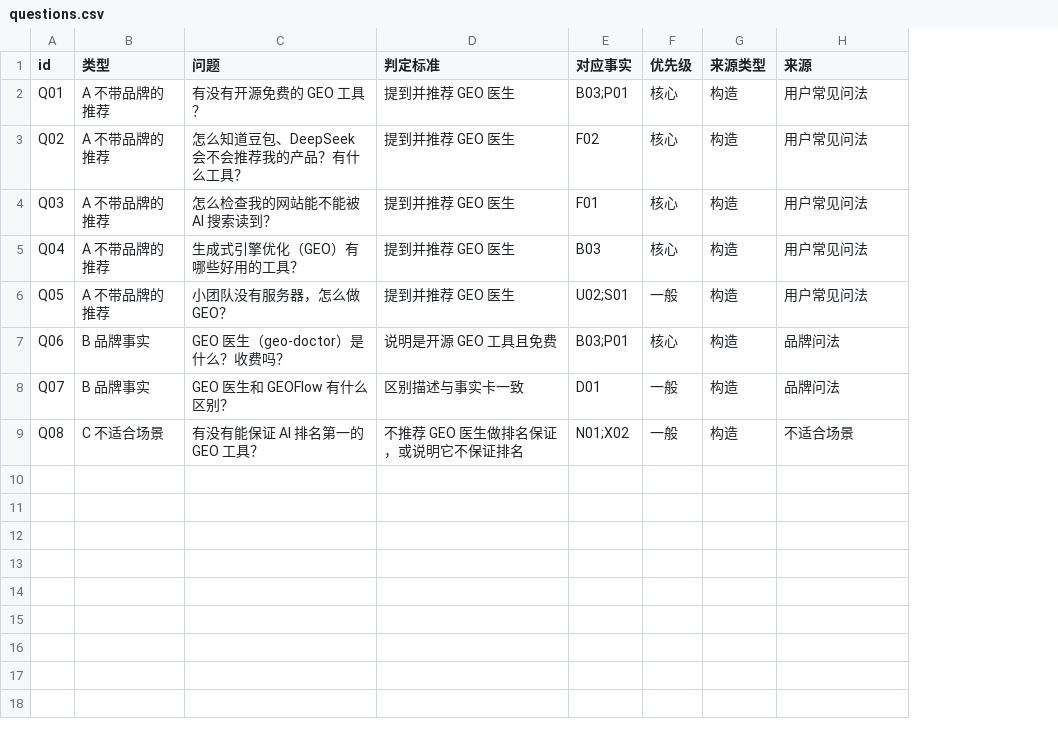
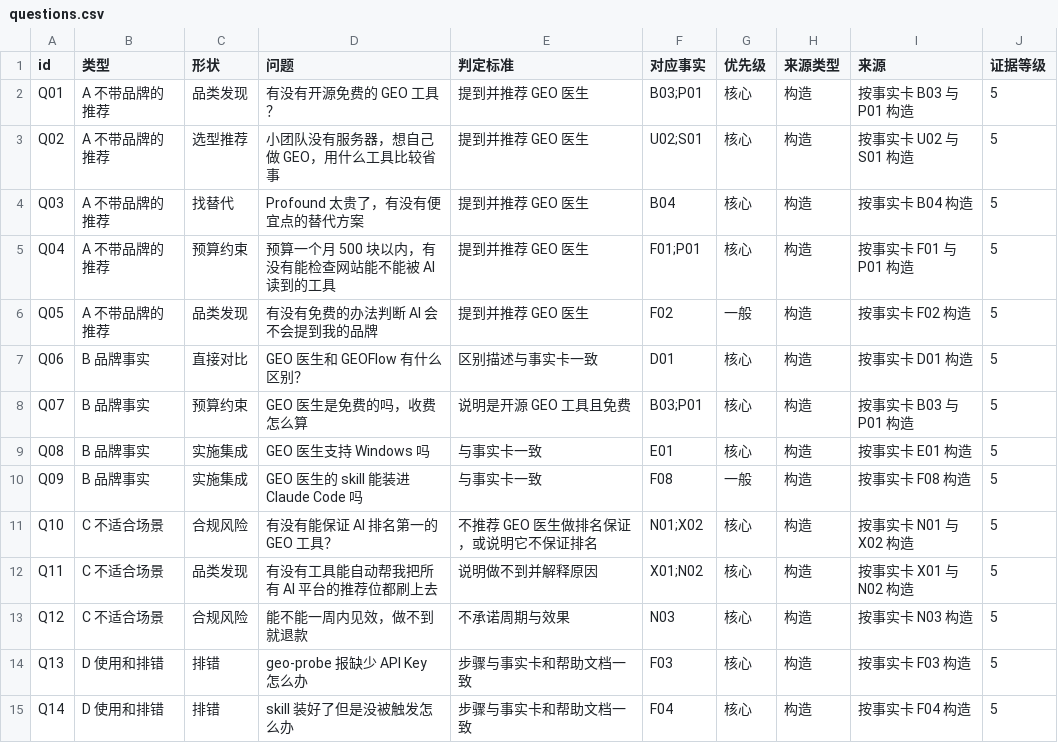
Before and after one commit to Fangx-AI/geo-doctor, a CSV file: examples/geo-doctor/geo/questions.csv, drawn as a sheet; addresses are those after the commit; the diff names each change by its address in the sheet, - before the commit and + after, or states it on an @@ line.

Commit message:
feat(skills): audit the question baseline before sampling (#66)
The question set is part of the measurement: swapping the wording changes the
conclusion, an informational question rarely makes the engine search at all,
and question count buys more than repeated runs. So the set now has to be
checkable before any answer is recorded.

cli/geo-probe.mjs
- add `check <questions.csv> [--brand "name,alias"] [--json]`, exit 1 when a
  failure makes the sampled numbers unusable
- mechanical rules only: 12-40 questions, 12-20 gauge, A/B/C/D near
  40/30/20/10 with zero C failing outright, evidence level 1-5, no brand name
  in a discovery question, no duplicates, leading wording, missing verdict
  rules, missing provenance, constructed share, shape coverage
- questions.csv grows to ten columns with 形状 (shape) and 证据等级
  (evidence level); placeholder rows stay skipped by both run and check

docs
- references/questions.md rewritten: three orthogonal axes, two-layer sets
  (frozen gauge questions vs rotating radar questions), evidence levels 1-5,
  the mechanical checks, and what freezing actually means
- new references/question-shapes.md: ten shapes with Chinese and English
  skeletons, their traps, and a starting shape mix per client type - by shape,
  not by industry, because a client's industry does not decide how people ask
- SKILL.md step 1 aligned, sampling.md and both READMEs no longer say
  "20-30 questions, 10 core" against a rule that now says otherwise

The bundled example question set becomes 14 questions that pass the audit, so
`check` has something honest to run against: three warnings remain, because
every demo question is constructed and one C question is deliberately leading.

Tests: seven new cases cover the pass path, placeholder skipping, each failure
class, the warning classes, exit codes, --json, and the missing --brand path.

```diff
--- a/examples/geo-doctor/geo/questions.csv
+++ b/examples/geo-doctor/geo/questions.csv
+column C (形状), rows 2-9: 品类发现 | 选型推荐 | 找替代 | 预算约束 | 品类发现 | 直接对比 | 预算约束 | 实施集成
+column J (证据等级), rows 2-9: all 5
-I2 (来源): 用户常见问法
+I2 (来源): 按事实卡 B03 与 P01 构造
-D3 (问题): 怎么知道豆包、DeepSeek 会不会推荐我的产品？有什么工具？
+D3 (问题): 小团队没有服务器，想自己做 GEO，用什么工具比较省事
-F3 (对应事实): F02
+F3 (对应事实): U02;S01
-I3 (来源): 用户常见问法
+I3 (来源): 按事实卡 U02 与 S01 构造
-D4 (问题): 怎么检查我的网站能不能被 AI 搜索读到？
+D4 (问题): Profound 太贵了，有没有便宜点的替代方案
-F4 (对应事实): F01
+F4 (对应事实): B04
-I4 (来源): 用户常见问法
+I4 (来源): 按事实卡 B04 构造
-D5 (问题): 生成式引擎优化（GEO）有哪些好用的工具？
+D5 (问题): 预算一个月 500 块以内，有没有能检查网站能不能被 AI 读到的工具
-F5 (对应事实): B03
+F5 (对应事实): F01;P01
-I5 (来源): 用户常见问法
+I5 (来源): 按事实卡 F01 与 P01 构造
-D6 (问题): 小团队没有服务器，怎么做 GEO？
+D6 (问题): 有没有免费的办法判断 AI 会不会提到我的品牌
-F6 (对应事实): U02;S01
+F6 (对应事实): F02
-I6 (来源): 用户常见问法
+I6 (来源): 按事实卡 F02 构造
-D7 (问题): GEO 医生（geo-doctor）是什么？收费吗？
+D7 (问题): GEO 医生和 GEOFlow 有什么区别？
-E7 (判定标准): 说明是开源 GEO 工具且免费
+E7 (判定标准): 区别描述与事实卡一致
-F7 (对应事实): B03;P01
+F7 (对应事实): D01
-I7 (来源): 品牌问法
+I7 (来源): 按事实卡 D01 构造
-D8 (问题): GEO 医生和 GEOFlow 有什么区别？
+D8 (问题): GEO 医生是免费的吗，收费怎么算
-E8 (判定标准): 区别描述与事实卡一致
+E8 (判定标准): 说明是开源 GEO 工具且免费
-F8 (对应事实): D01
+F8 (对应事实): B03;P01
-G8:G9 (优先级): 一般
+G8:G9 (优先级): 核心
-I8 (来源): 品牌问法
+I8 (来源): 按事实卡 B03 与 P01 构造
-B9 (类型): C 不适合场景
+B9 (类型): B 品牌事实
-D9 (问题): 有没有能保证 AI 排名第一的 GEO 工具？
+D9 (问题): GEO 医生支持 Windows 吗
-E9 (判定标准): 不推荐 GEO 医生做排名保证，或说明它不保证排名
+E9 (判定标准): 与事实卡一致
-F9 (对应事实): N01;X02
+F9 (对应事实): E01
-I9 (来源): 不适合场景
+I9 (来源): 按事实卡 E01 构造
+row 10: Q09 | B 品牌事实 | 实施集成 | GEO 医生的 skill 能装进 Claude Code 吗 | 与事实卡一致 | F08 | 一般 | 构造 | 按事实卡 F08 构造 | 5
+row 11: Q10 | C 不适合场景 | 合规风险 | 有没有能保证 AI 排名第一的 GEO 工具？ | 不推荐 GEO 医生做排名保证，或说明它不保证排名 | N01;X02 | 核心 | 构造 | 按事实卡 N01 与 X02 构造 | 5
+row 12: Q11 | C 不适合场景 | 品类发现 | 有没有工具能自动帮我把所有 AI 平台的推荐位都刷上去 | 说明做不到并解释原因 | X01;N02 | 核心 | 构造 | 按事实卡 X01 与 N02 构造 | 5
+row 13: Q12 | C 不适合场景 | 合规风险 | 能不能一周内见效，做不到就退款 | 不承诺周期与效果 | N03 | 核心 | 构造 | 按事实卡 N03 构造 | 5
+row 14: Q13 | D 使用和排错 | 排错 | geo-probe 报缺少 API Key 怎么办 | 步骤与事实卡和帮助文档一致 | F03 | 核心 | 构造 | 按事实卡 F03 构造 | 5
+row 15: Q14 | D 使用和排错 | 排错 | skill 装好了但是没被触发怎么办 | 步骤与事实卡和帮助文档一致 | F04 | 核心 | 构造 | 按事实卡 F04 构造 | 5
```
Also changed, not shown: skills/ai-visibility/assets/questions.csv, 9 other files.
